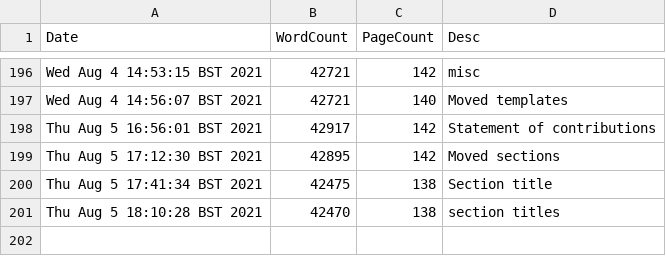
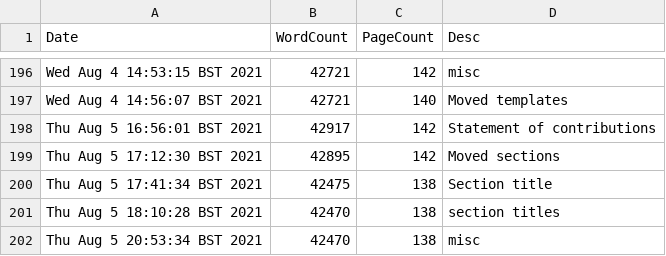
Before and after one commit to pc559/thesis, a CSV file: word_counts.csv, drawn as a sheet; only a part is shown, gaps mark what is left out; the diff names each change by its address in the sheet, - before the commit and + after, or states it on an @@ line.

Commit message:
misc

```diff
--- a/word_counts.csv
+++ b/word_counts.csv
+row 202: Thu Aug 5 20:53:34 BST 2021 | 42470 | 138 | misc
```
Also changed, not shown: 2 other files.
